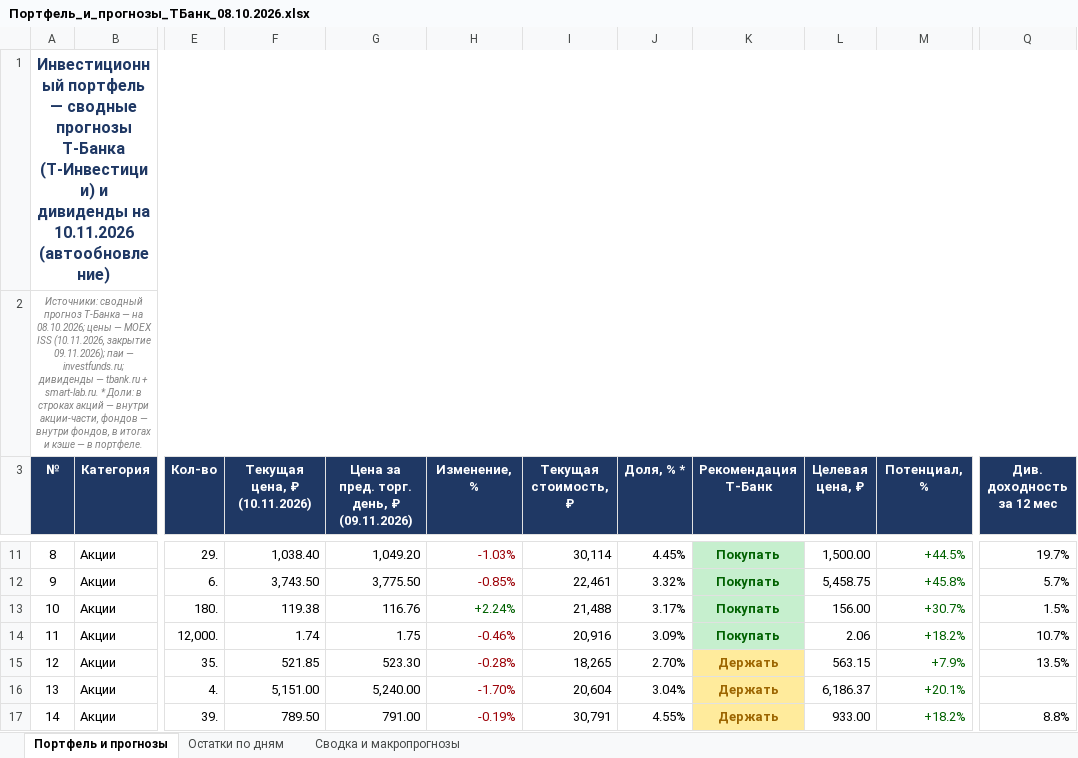
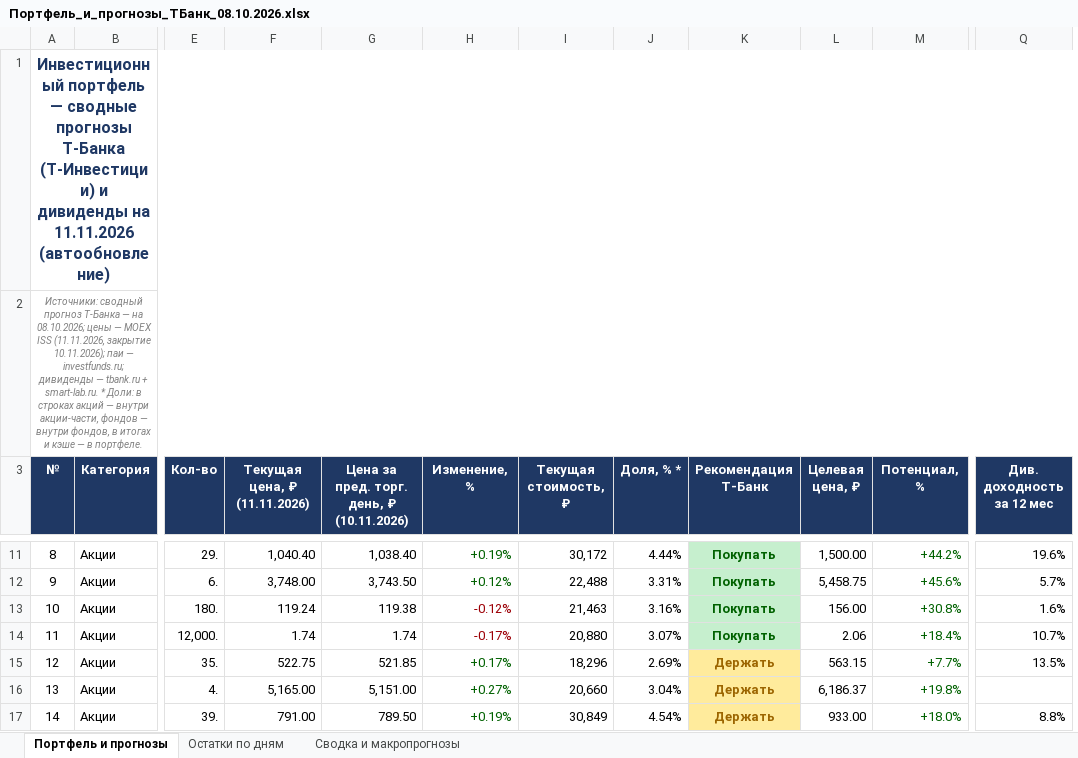
Before and after one commit to Edsonssss/pf-site-1b1590de4c, an Excel workbook: Портфель_и_прогнозы_ТБанк_08.10.2026.xlsx, sheet Портфель и прогнозы, drawn as a sheet; only a part is shown, gaps mark what is left out; values as stored, in another font and other column widths than the file's, no borders; removed rows and columns are numbered as before the commit, all else as after; the diff covers the shown part only; the diff names each change by its address in the sheet, - before the commit and + after, or states it on an @@ line.

```diff
--- a/Портфель_и_прогнозы_ТБанк_08.10.2026.xlsx (sheet Портфель и прогнозы)
+++ b/Портфель_и_прогнозы_ТБанк_08.10.2026.xlsx (sheet Портфель и прогнозы)
+column F (Текущая цена, ₽ (11.11.2026)), rows 11-17: 1,040.40 | 3,748.00 | 119.24 | 1.74 | 522.75 | 5,165.00 | 791.00
-column G, row 3: Цена за пред. торг. день, ₽ (09.11.2026); rows 11-17: 1,049.20 | 3,775.50 | 116.76 | 1.75 | 523.30 | 5,240.00 | 791.00
-A1 (№): …дивиденды на 10.11.2026 (автообновление)
+A1 (№): …дивиденды на 11.11.2026 (автообновление)
-A2 (№): …MOEX ISS (10.11.2026, закрытие 09.11.2026); паи —…
+A2 (№): …MOEX ISS (11.11.2026, закрытие 10.11.2026); паи —…
-G3: Текущая цена, ₽ (10.11.2026)
+G3: Цена за пред. торг. день, ₽ (10.11.2026)
-H11:H12 text colour: #9C0006
+H11:H12 text colour: #006100
-H11 (Изменение, %): -1.03%
+H11 (Изменение, %): +0.19%
-I11 (Текущая стоимость, ₽): 30,114
+I11 (Текущая стоимость, ₽): 30,172
-J11 (Доля, % *): 4.45%
+J11 (Доля, % *): 4.44%
-M11 (Потенциал, %): +44.5%
+M11 (Потенциал, %): +44.2%
-Q11 (Див. доходность за 12 мес): 19.7%
+Q11 (Див. доходность за 12 мес): 19.6%
-H12 (Изменение, %): -0.85%
+H12 (Изменение, %): +0.12%
-I12 (Текущая стоимость, ₽): 22,461
+I12 (Текущая стоимость, ₽): 22,488
-J12 (Доля, % *): 3.32%
+J12 (Доля, % *): 3.31%
-M12 (Потенциал, %): +45.8%
+M12 (Потенциал, %): +45.6%
-H13 (Изменение, %): +2.24%
+H13 (Изменение, %): -0.12%
-H13 text colour: #006100
+H13 text colour: #9C0006
-I13 (Текущая стоимость, ₽): 21,488
+I13 (Текущая стоимость, ₽): 21,463
-J13 (Доля, % *): 3.17%
+J13 (Доля, % *): 3.16%
-M13 (Потенциал, %): +30.7%
+M13 (Потенциал, %): +30.8%
-Q13 (Див. доходность за 12 мес): 1.5%
+Q13 (Див. доходность за 12 мес): 1.6%
-H14 (Изменение, %): -0.46%
+H14 (Изменение, %): -0.17%
-I14 (Текущая стоимость, ₽): 20,916
+I14 (Текущая стоимость, ₽): 20,880
-J14 (Доля, % *): 3.09%
+J14 (Доля, % *): 3.07%
-M14 (Потенциал, %): +18.2%
+M14 (Потенциал, %): +18.4%
-H15 (Изменение, %): -0.28%
+H15 (Изменение, %): +0.17%
-H15:H17 text colour: #9C0006
+H15:H17 text colour: #006100
-I15 (Текущая стоимость, ₽): 18,265
+I15 (Текущая стоимость, ₽): 18,296
-J15 (Доля, % *): 2.70%
+J15 (Доля, % *): 2.69%
-M15 (Потенциал, %): +7.9%
+M15 (Потенциал, %): +7.7%
-H16 (Изменение, %): -1.70%
+H16 (Изменение, %): +0.27%
-I16 (Текущая стоимость, ₽): 20,604
+I16 (Текущая стоимость, ₽): 20,660
-M16 (Потенциал, %): +20.1%
+M16 (Потенциал, %): +19.8%
-H17 (Изменение, %): -0.19%
+H17 (Изменение, %): +0.19%
-I17 (Текущая стоимость, ₽): 30,791
+I17 (Текущая стоимость, ₽): 30,849
-J17 (Доля, % *): 4.55%
+J17 (Доля, % *): 4.54%
-M17 (Потенциал, %): +18.2%
+M17 (Потенциал, %): +18.0%
```
Also changed, not shown: 2 added rows, 1 removed row, 82 edited cells and cell formats elsewhere in this sheet, sheet Остатки по дням, sheet Сводка и макропрогнозы, charts or pictures, 4 other files.
